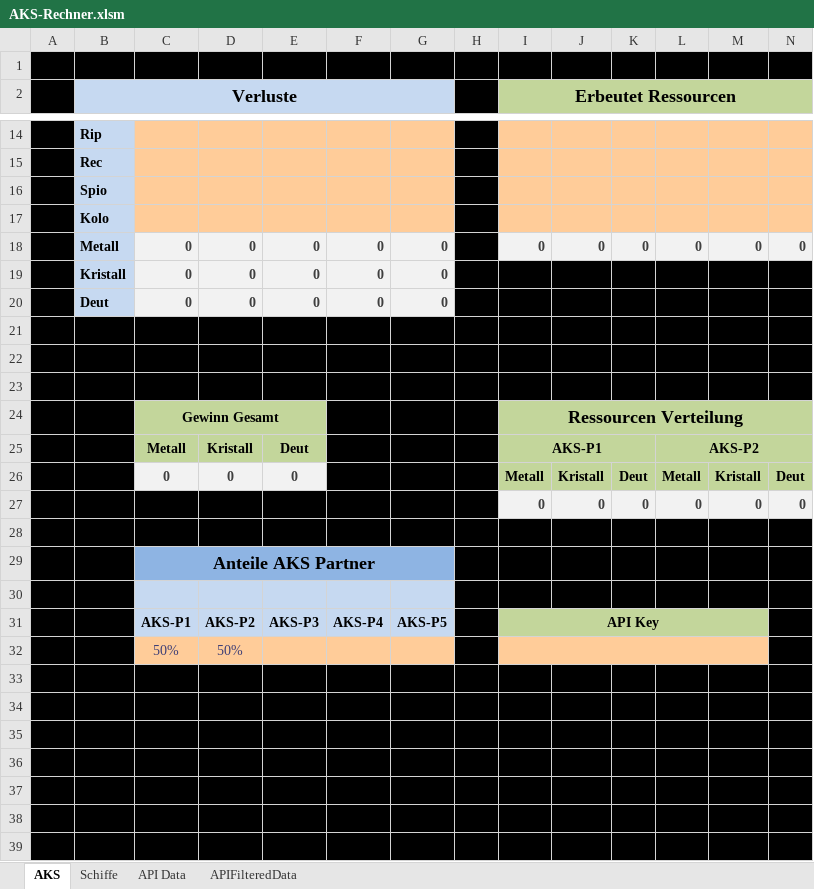
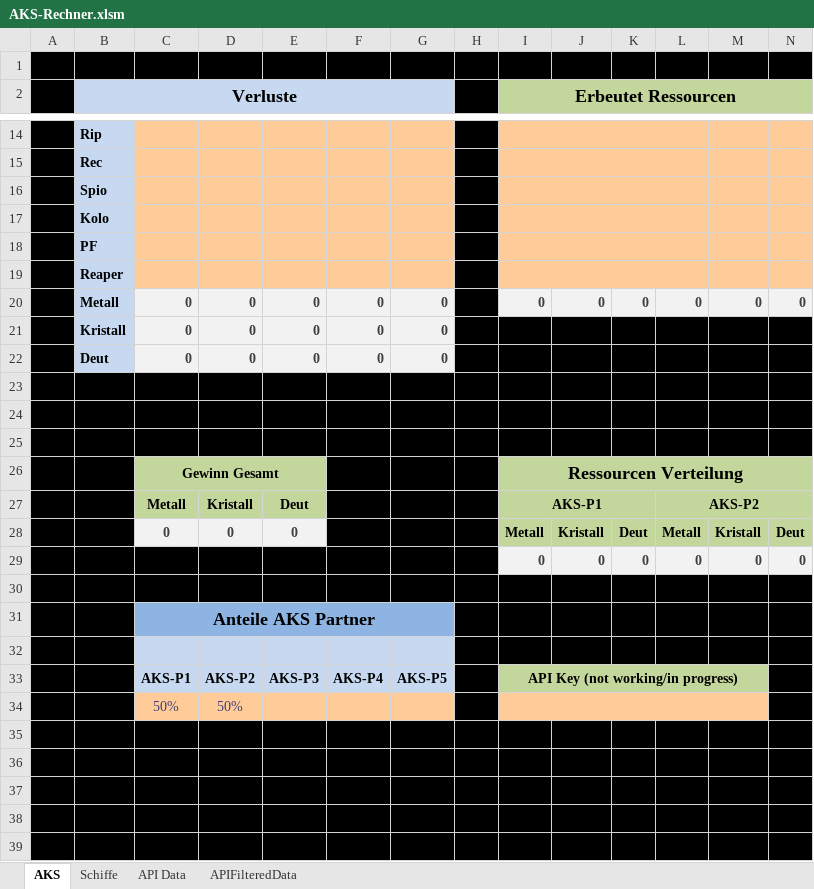
Before and after one commit to GeneralAnasazi/AKS-Calc, an Excel workbook: AKS-Rechner.xlsm, sheet AKS, drawn as a sheet; only a part is shown, gaps mark what is left out; the shorter side is filled out with more unchanged rows; values as stored, in another font and other column widths than the file's, no borders; charts and pictures not drawn; addresses are those after the commit; rows hold the shown columns only; the diff names each change by its address in the sheet, - before the commit and + after, or states it on an @@ line.

Commit message:
Update for a new Version
- added the Pathfinder and the Reaper to the calculation

```diff
--- a/AKS-Rechner.xlsm (sheet AKS)
+++ b/AKS-Rechner.xlsm (sheet AKS)
+row 18:  | PF
+row 19:  | Reaper
-I33 (Erbeutet Ressourcen): API Key
+I33 (Erbeutet Ressourcen): API Key (not working/in progress)
```
Also changed, not shown: sheet Schiffe, sheet APIFilteredData, formulas that keep their value, charts or pictures.
